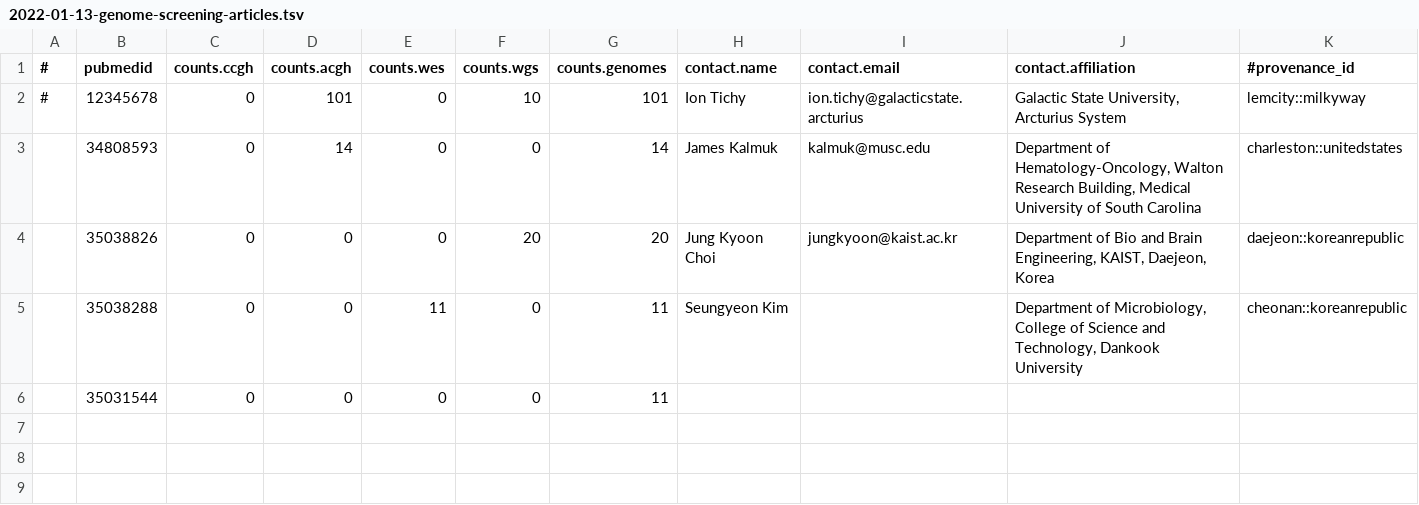
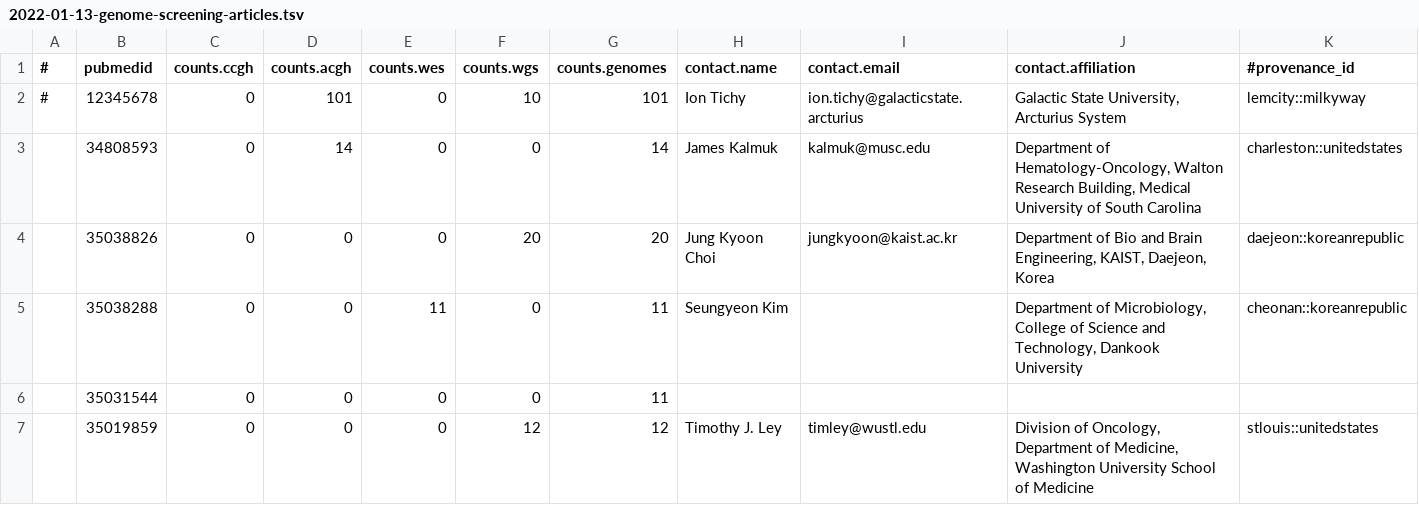
Before and after one commit to baudisgroup/oncopubs, a TSV file: incoming/2022-01-13-genome-screening-articles.tsv, drawn as a sheet; only a part is shown; rows hold the shown columns only; the diff names each change by its address in the sheet, - before the commit and + after, or states it on an @@ line.

Commit message:
Update 2022-01-13-genome-screening-articles.tsv

```diff
--- a/incoming/2022-01-13-genome-screening-articles.tsv
+++ b/incoming/2022-01-13-genome-screening-articles.tsv
+row 7:  | 35019859 | 0 | 0 | 0 | 12 | 12 | Timothy J. Ley | timley@wustl.edu | Division of Oncology, Department of Medicine, Washington University School of Medicine | stlouis::unitedstates
```
